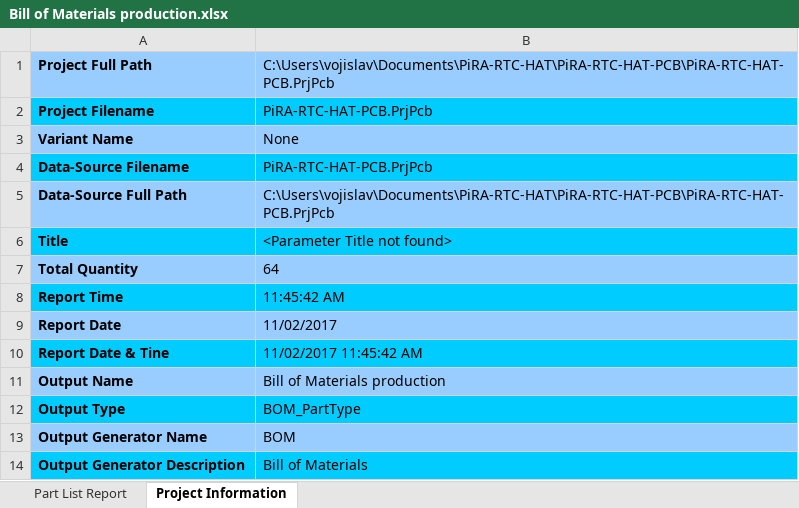
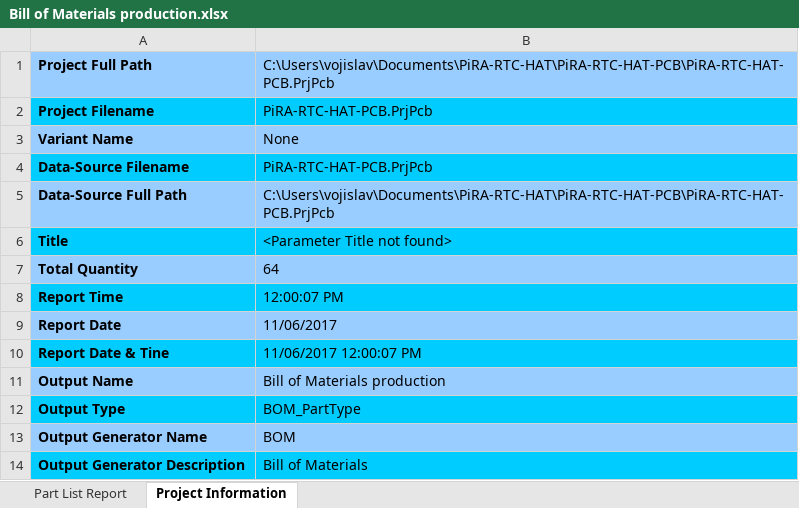
Before and after one commit to IRNAS/PiRa-zero, an Excel workbook: PiRA-RTC-HAT-PCB/Project Outputs for PiRA-RTC-HAT-PCB/BOM/Bill of Materials production.xlsx, sheet Project Information, drawn as a sheet; values as stored, in another font and other column widths than the file's, no borders; the diff names each change by its address in the sheet, - before the commit and + after, or states it on an @@ line.

```diff
--- a/PiRA-RTC-HAT-PCB/Project Outputs for PiRA-RTC-HAT-PCB/BOM/Bill of Materials production.xlsx (sheet Project Information)
+++ b/PiRA-RTC-HAT-PCB/Project Outputs for PiRA-RTC-HAT-PCB/BOM/Bill of Materials production.xlsx (sheet Project Information)
-B8: 11:45:42 AM
+B8: 12:00:07 PM
-B9: 11/02/2017
+B9: 11/06/2017
-B10: 11/02/2017 11:45:42 AM
+B10: 11/06/2017 12:00:07 PM
```
Also changed, not shown: sheet Part List Report, 6 other files.
